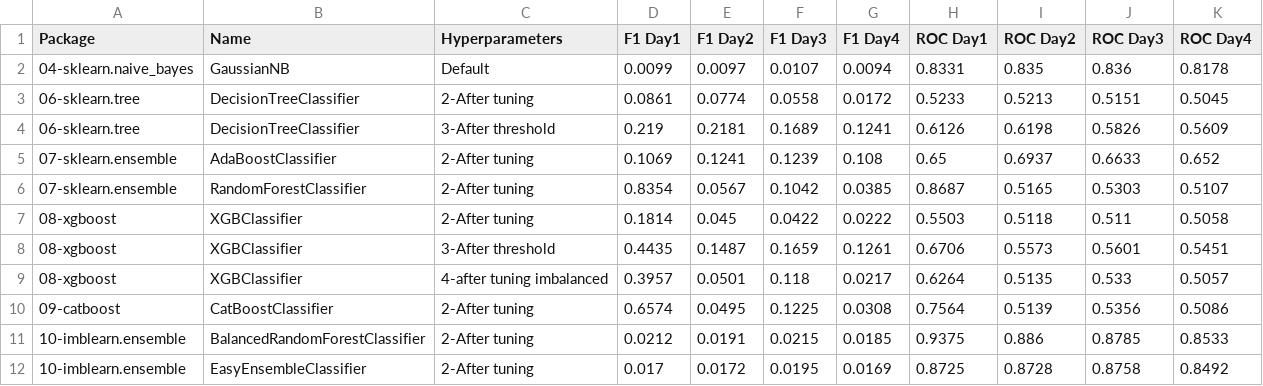
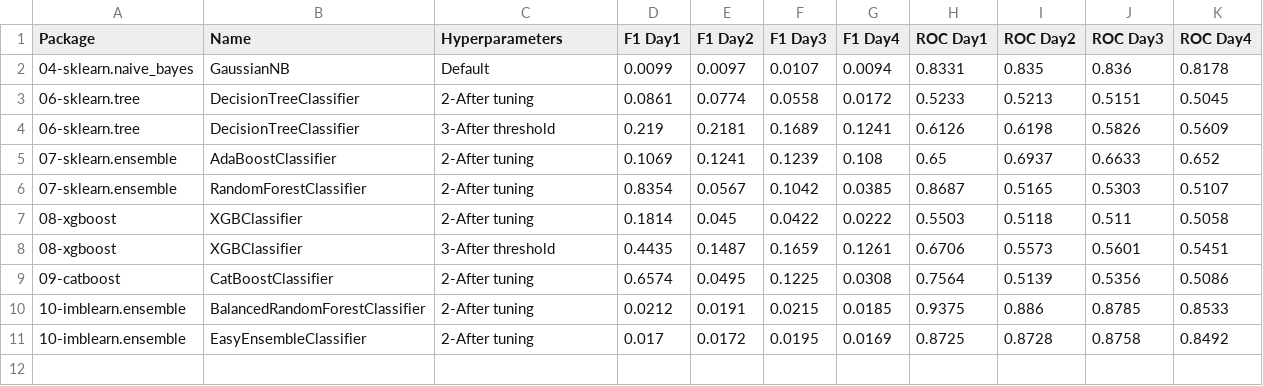
Before and after one commit to franck-benault/creditCardFraudDetection, a CSV file: data/results/performanceNextDays.csv, drawn as a sheet; the diff names each change by its address in the sheet, - before the commit and + after, or states it on an @@ line.

```diff
--- a/data/results/performanceNextDays.csv
+++ b/data/results/performanceNextDays.csv
-row 9: 08-xgboost | XGBClassifier | 4-after tuning imbalanced | 0.3957 | 0.0501 | 0.118 | 0.0217 | 0.6264 | 0.5135 | 0.533 | 0.5057
```
Also changed, not shown: data/results/PerformanceTest.csv, data/results/timeResponse.csv, 2 other files.
